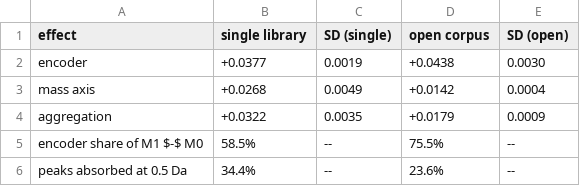
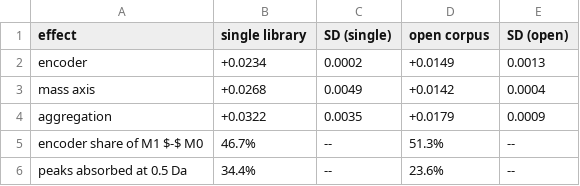
Before and after one commit to xulinpan/cheminformatics, a CSV file: manuscript/figures/table3_two_corpora.csv, drawn as a sheet.

```diff
--- a/manuscript/figures/table3_two_corpora.csv
+++ b/manuscript/figures/table3_two_corpora.csv
@@ -1,6 +1,6 @@
 effect,single library,SD (single),open corpus,SD (open)
-encoder,+0.0377,0.0019,+0.0438,0.0030
+encoder,+0.0234,0.0002,+0.0149,0.0013
 mass axis,+0.0268,0.0049,+0.0142,0.0004
 aggregation,+0.0322,0.0035,+0.0179,0.0009
-encoder share of M1 $-$ M0,58.5%,--,75.5%,--
+encoder share of M1 $-$ M0,46.7%,--,51.3%,--
 peaks absorbed at 0.5 Da,34.4%,--,23.6%,--
```
Also changed, not shown: results/si_table_s1_arm_metrics.csv, results/si_table_s2_per_target_ap.csv, 15 other files.
